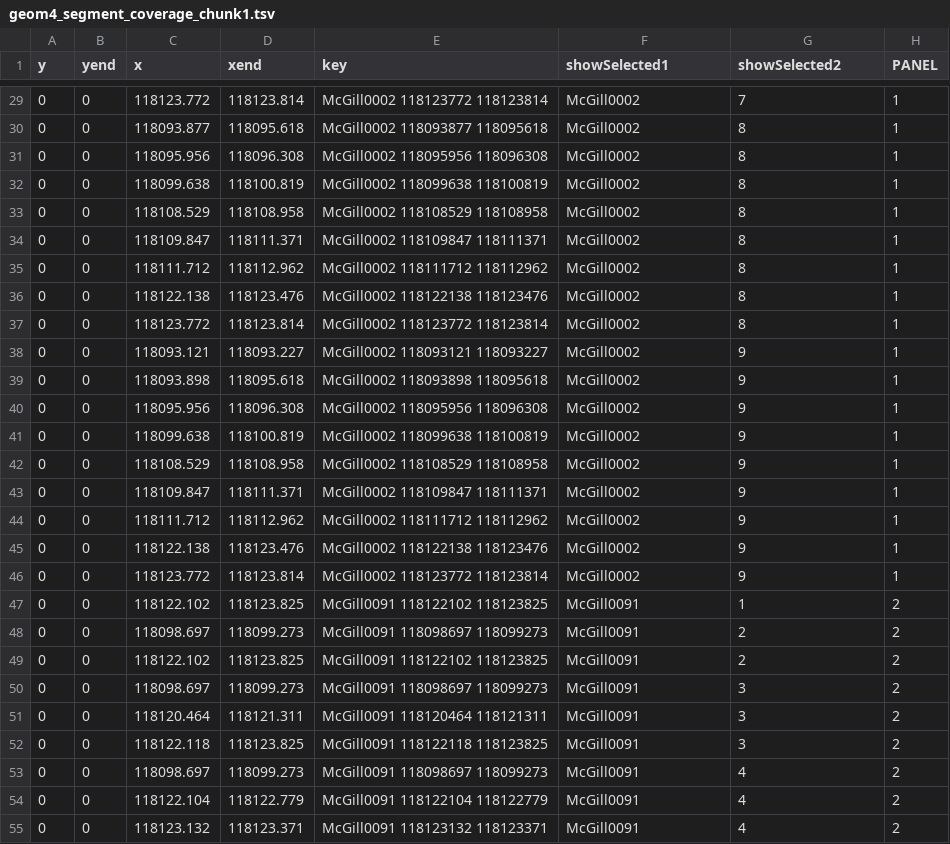
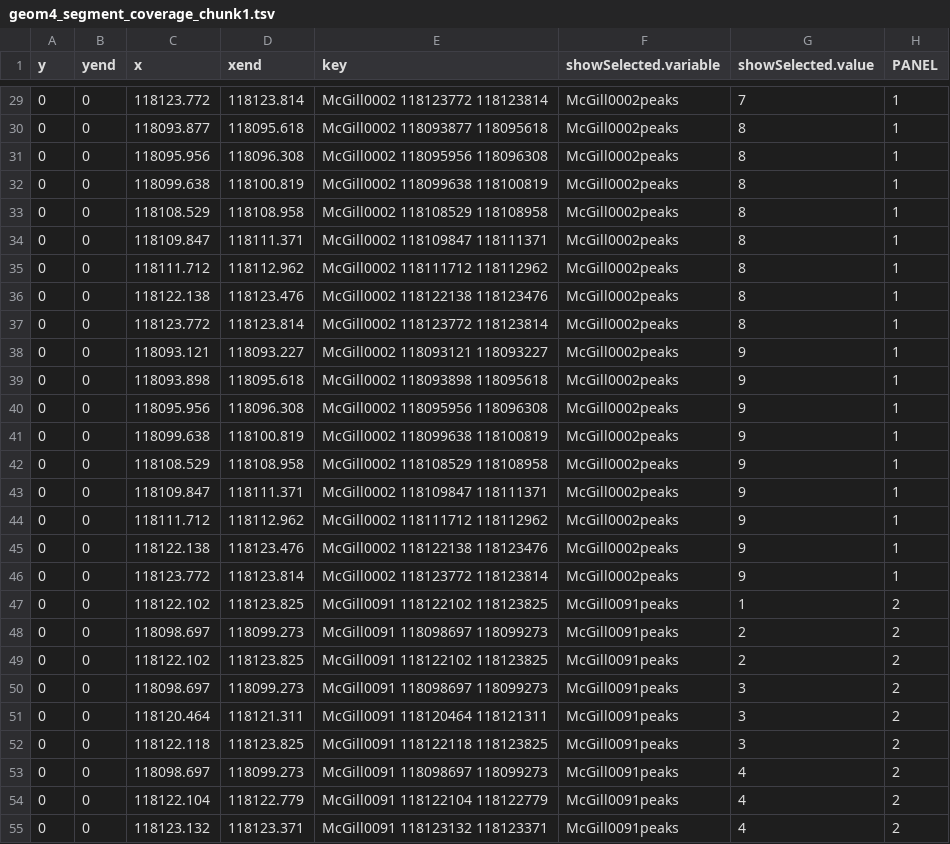
Before and after one commit to ANAMASGARD/chip-seq-large-margin, a TSV file: geom4_segment_coverage_chunk1.tsv, drawn as a sheet; only a part is shown, gaps mark what is left out; the diff covers the shown part only.

```diff
--- a/geom4_segment_coverage_chunk1.tsv
+++ b/geom4_segment_coverage_chunk1.tsv
@@ -1 +1 @@
-y	yend	x	xend	key	showSelected1	showSelected2	PANEL
+y	yend	x	xend	key	showSelected.variable	showSelected.value	PANEL
@@ -29,27 +29,27 @@ y	yend	x	xend	key	showSelected1	showSelected2	PANEL
-0	0	118123.772	118123.814	McGill0002 118123772 118123814	McGill0002	7	1
-0	0	118093.877	118095.618	McGill0002 118093877 118095618	McGill0002	8	1
-0	0	118095.956	118096.308	McGill0002 118095956 118096308	McGill0002	8	1
-0	0	118099.638	118100.819	McGill0002 118099638 118100819	McGill0002	8	1
-0	0	118108.529	118108.958	McGill0002 118108529 118108958	McGill0002	8	1
-0	0	118109.847	118111.371	McGill0002 118109847 118111371	McGill0002	8	1
-0	0	118111.712	118112.962	McGill0002 118111712 118112962	McGill0002	8	1
-0	0	118122.138	118123.476	McGill0002 118122138 118123476	McGill0002	8	1
-0	0	118123.772	118123.814	McGill0002 118123772 118123814	McGill0002	8	1
-0	0	118093.121	118093.227	McGill0002 118093121 118093227	McGill0002	9	1
-0	0	118093.898	118095.618	McGill0002 118093898 118095618	McGill0002	9	1
-0	0	118095.956	118096.308	McGill0002 118095956 118096308	McGill0002	9	1
-0	0	118099.638	118100.819	McGill0002 118099638 118100819	McGill0002	9	1
-0	0	118108.529	118108.958	McGill0002 118108529 118108958	McGill0002	9	1
-0	0	118109.847	118111.371	McGill0002 118109847 118111371	McGill0002	9	1
-0	0	118111.712	118112.962	McGill0002 118111712 118112962	McGill0002	9	1
-0	0	118122.138	118123.476	McGill0002 118122138 118123476	McGill0002	9	1
-0	0	118123.772	118123.814	McGill0002 118123772 118123814	McGill0002	9	1
-0	0	118122.102	118123.825	McGill0091 118122102 118123825	McGill0091	1	2
-0	0	118098.697	118099.273	McGill0091 118098697 118099273	McGill0091	2	2
-0	0	118122.102	118123.825	McGill0091 118122102 118123825	McGill0091	2	2
-0	0	118098.697	118099.273	McGill0091 118098697 118099273	McGill0091	3	2
-0	0	118120.464	118121.311	McGill0091 118120464 118121311	McGill0091	3	2
-0	0	118122.118	118123.825	McGill0091 118122118 118123825	McGill0091	3	2
-0	0	118098.697	118099.273	McGill0091 118098697 118099273	McGill0091	4	2
-0	0	118122.104	118122.779	McGill0091 118122104 118122779	McGill0091	4	2
-0	0	118123.132	118123.371	McGill0091 118123132 118123371	McGill0091	4	2
+0	0	118123.772	118123.814	McGill0002 118123772 118123814	McGill0002peaks	7	1
+0	0	118093.877	118095.618	McGill0002 118093877 118095618	McGill0002peaks	8	1
+0	0	118095.956	118096.308	McGill0002 118095956 118096308	McGill0002peaks	8	1
+0	0	118099.638	118100.819	McGill0002 118099638 118100819	McGill0002peaks	8	1
+0	0	118108.529	118108.958	McGill0002 118108529 118108958	McGill0002peaks	8	1
+0	0	118109.847	118111.371	McGill0002 118109847 118111371	McGill0002peaks	8	1
+0	0	118111.712	118112.962	McGill0002 118111712 118112962	McGill0002peaks	8	1
+0	0	118122.138	118123.476	McGill0002 118122138 118123476	McGill0002peaks	8	1
+0	0	118123.772	118123.814	McGill0002 118123772 118123814	McGill0002peaks	8	1
+0	0	118093.121	118093.227	McGill0002 118093121 118093227	McGill0002peaks	9	1
+0	0	118093.898	118095.618	McGill0002 118093898 118095618	McGill0002peaks	9	1
+0	0	118095.956	118096.308	McGill0002 118095956 118096308	McGill0002peaks	9	1
+0	0	118099.638	118100.819	McGill0002 118099638 118100819	McGill0002peaks	9	1
+0	0	118108.529	118108.958	McGill0002 118108529 118108958	McGill0002peaks	9	1
+0	0	118109.847	118111.371	McGill0002 118109847 118111371	McGill0002peaks	9	1
+0	0	118111.712	118112.962	McGill0002 118111712 118112962	McGill0002peaks	9	1
+0	0	118122.138	118123.476	McGill0002 118122138 118123476	McGill0002peaks	9	1
+0	0	118123.772	118123.814	McGill0002 118123772 118123814	McGill0002peaks	9	1
+0	0	118122.102	118123.825	McGill0091 118122102 118123825	McGill0091peaks	1	2
+0	0	118098.697	118099.273	McGill0091 118098697 118099273	McGill0091peaks	2	2
+0	0	118122.102	118123.825	McGill0091 118122102 118123825	McGill0091peaks	2	2
+0	0	118098.697	118099.273	McGill0091 118098697 118099273	McGill0091peaks	3	2
+0	0	118120.464	118121.311	McGill0091 118120464 118121311	McGill0091peaks	3	2
+0	0	118122.118	118123.825	McGill0091 118122118 118123825	McGill0091peaks	3	2
+0	0	118098.697	118099.273	McGill0091 118098697 118099273	McGill0091peaks	4	2
+0	0	118122.104	118122.779	McGill0091 118122104 118122779	McGill0091peaks	4	2
+0	0	118123.132	118123.371	McGill0091 118123132 118123371	McGill0091peaks	4	2
```
Also changed, not shown: 153 edited cells elsewhere in this file, geom13_segment_penalty_chunk1.tsv, geom2_tallrect_coverage_chunk1.tsv, 7 other files.
